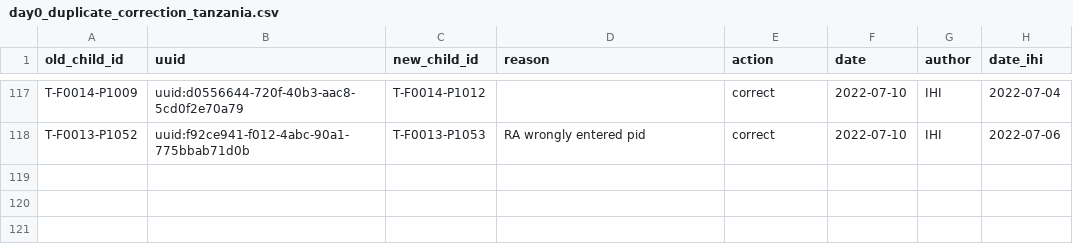
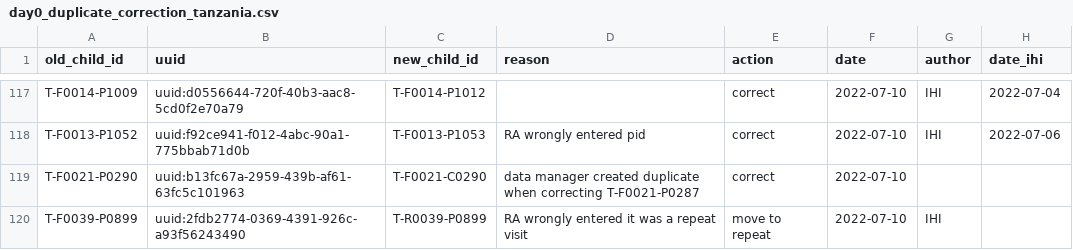
Before and after one commit to SwissTPH/timci, a CSV file: inst/extdata/cleaning/day0_duplicate_correction_tanzania.csv, drawn as a sheet; only a part is shown, gaps mark what is left out.

Commit message:
Update day0_duplicate_correction_tanzania.csv

```diff
--- a/inst/extdata/cleaning/day0_duplicate_correction_tanzania.csv
+++ b/inst/extdata/cleaning/day0_duplicate_correction_tanzania.csv
@@ -118 +118,3 @@ T-F0014-P1009,uuid:d0556644-720f-40b3-aac8-5cd0f2e70a79,T-F0014-P1012,,correct,2
 T-F0013-P1052,uuid:f92ce941-f012-4abc-90a1-775bbab71d0b,T-F0013-P1053,RA wrongly entered pid,correct,2022-07-10,IHI,2022-07-06
+T-F0021-P0290,uuid:b13fc67a-2959-439b-af61-63fc5c101963,T-F0021-C0290,data manager created duplicate when correcting T-F0021-P0287,correct,2022-07-10
+T-F0039-P0899,uuid:2fdb2774-0369-4391-926c-a93f56243490,T-R0039-P0899,RA wrongly entered it was a repeat visit,move to repeat,2022-07-10,IHI
```
